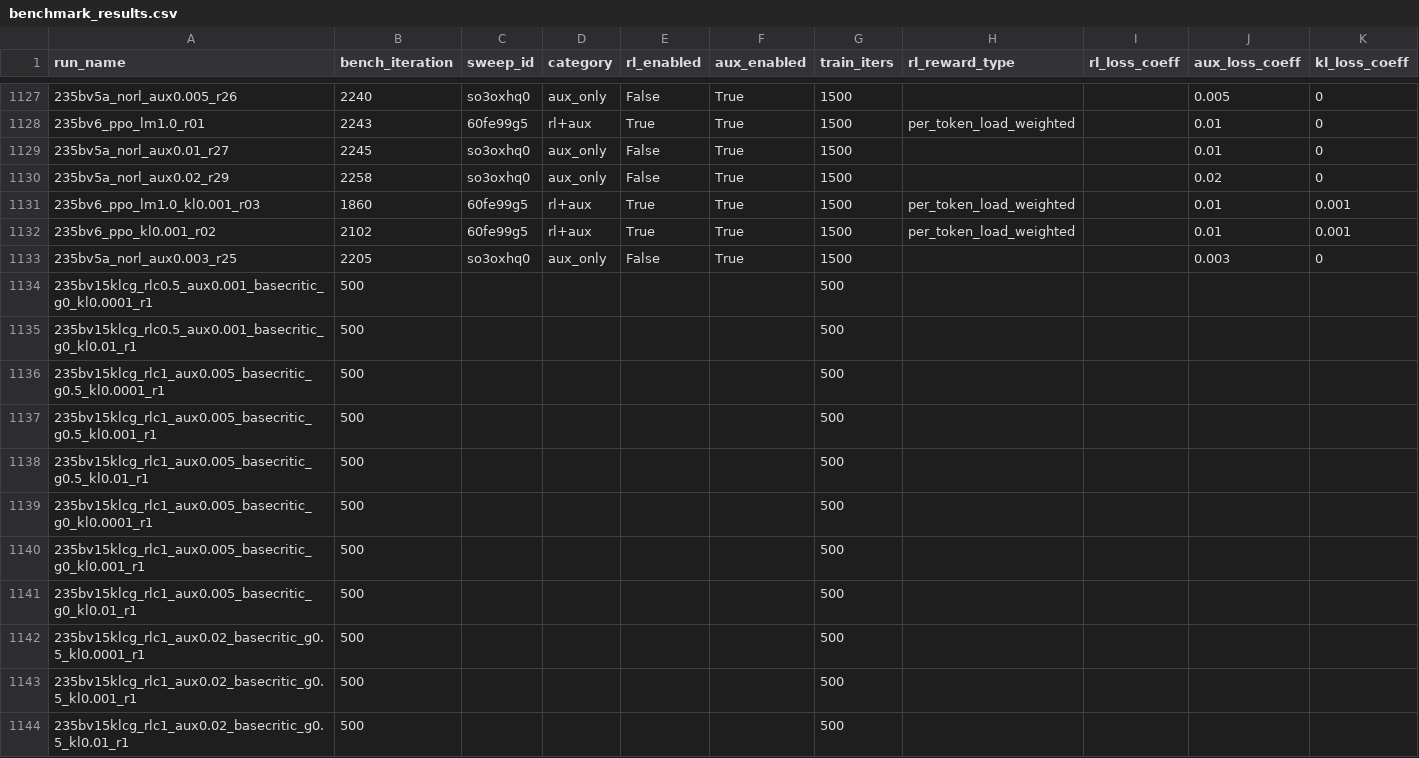
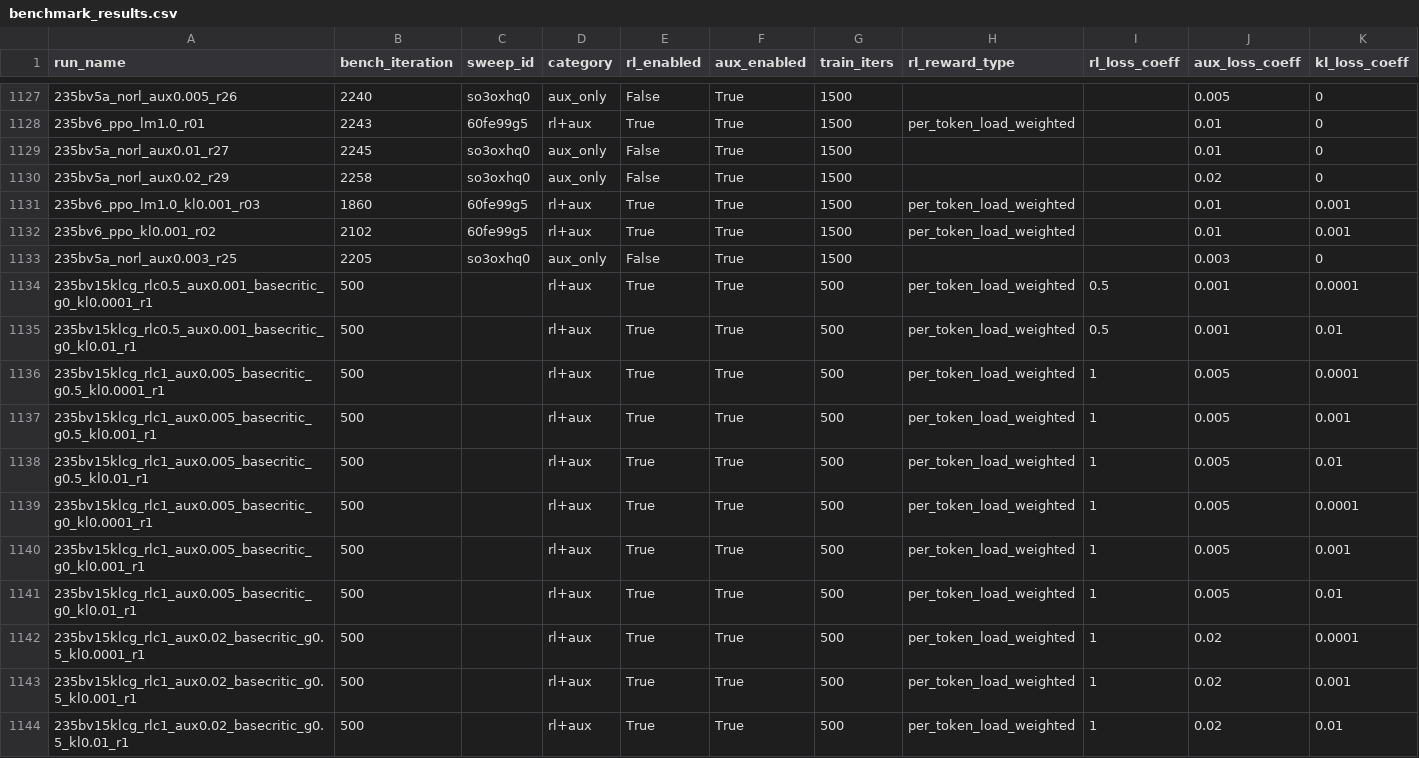
Before and after one commit to jondebug/Pai-Megatron-Patch, a CSV file: examples/qwen3/benchmarks/benchmark_results.csv, drawn as a sheet; only a part is shown, gaps mark what is left out; the diff names each change by its address in the sheet, - before the commit and + after, or states it on an @@ line.

Commit message:
auto: refresh benchmark_results.csv 2026-06-20T13:07:55Z

```diff
--- a/examples/qwen3/benchmarks/benchmark_results.csv
+++ b/examples/qwen3/benchmarks/benchmark_results.csv
-D1134:D1144 (category): (empty)
+D1134:D1144 (category): rl+aux
-E1134:E1144 (rl_enabled): (empty)
+E1134:E1144 (rl_enabled): True
-F1134:F1144 (aux_enabled): (empty)
+F1134:F1144 (aux_enabled): True
-H1134:H1144 (rl_reward_type): (empty)
+H1134:H1144 (rl_reward_type): per_token_load_weighted
-I1134:I1135 (rl_loss_coeff): (empty)
+I1134:I1135 (rl_loss_coeff): 0.5
-J1134:J1135 (aux_loss_coeff): (empty)
+J1134:J1135 (aux_loss_coeff): 0.001
-K1134 (kl_loss_coeff): (empty)
+K1134 (kl_loss_coeff): 0.0001
-K1135 (kl_loss_coeff): (empty)
+K1135 (kl_loss_coeff): 0.01
-I1136:I1144 (rl_loss_coeff): (empty)
+I1136:I1144 (rl_loss_coeff): 1
-J1136:J1141 (aux_loss_coeff): (empty)
+J1136:J1141 (aux_loss_coeff): 0.005
-K1136 (kl_loss_coeff): (empty)
+K1136 (kl_loss_coeff): 0.0001
-K1137 (kl_loss_coeff): (empty)
+K1137 (kl_loss_coeff): 0.001
-K1138 (kl_loss_coeff): (empty)
+K1138 (kl_loss_coeff): 0.01
-K1139 (kl_loss_coeff): (empty)
+K1139 (kl_loss_coeff): 0.0001
-K1140 (kl_loss_coeff): (empty)
+K1140 (kl_loss_coeff): 0.001
-K1141 (kl_loss_coeff): (empty)
+K1141 (kl_loss_coeff): 0.01
-J1142:J1144 (aux_loss_coeff): (empty)
+J1142:J1144 (aux_loss_coeff): 0.02
-K1142 (kl_loss_coeff): (empty)
+K1142 (kl_loss_coeff): 0.0001
-K1143 (kl_loss_coeff): (empty)
+K1143 (kl_loss_coeff): 0.001
-K1144 (kl_loss_coeff): (empty)
+K1144 (kl_loss_coeff): 0.01
```
